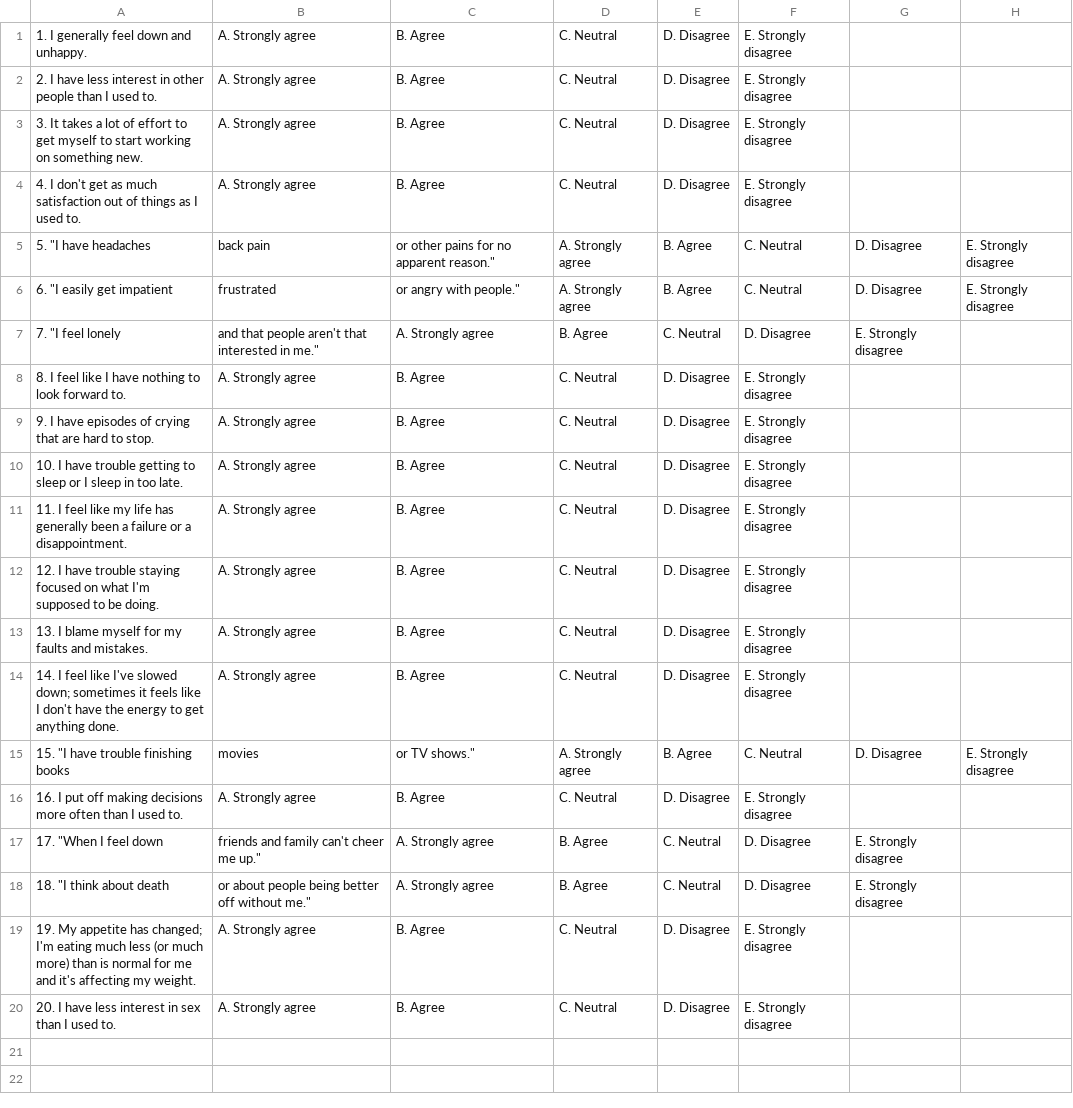
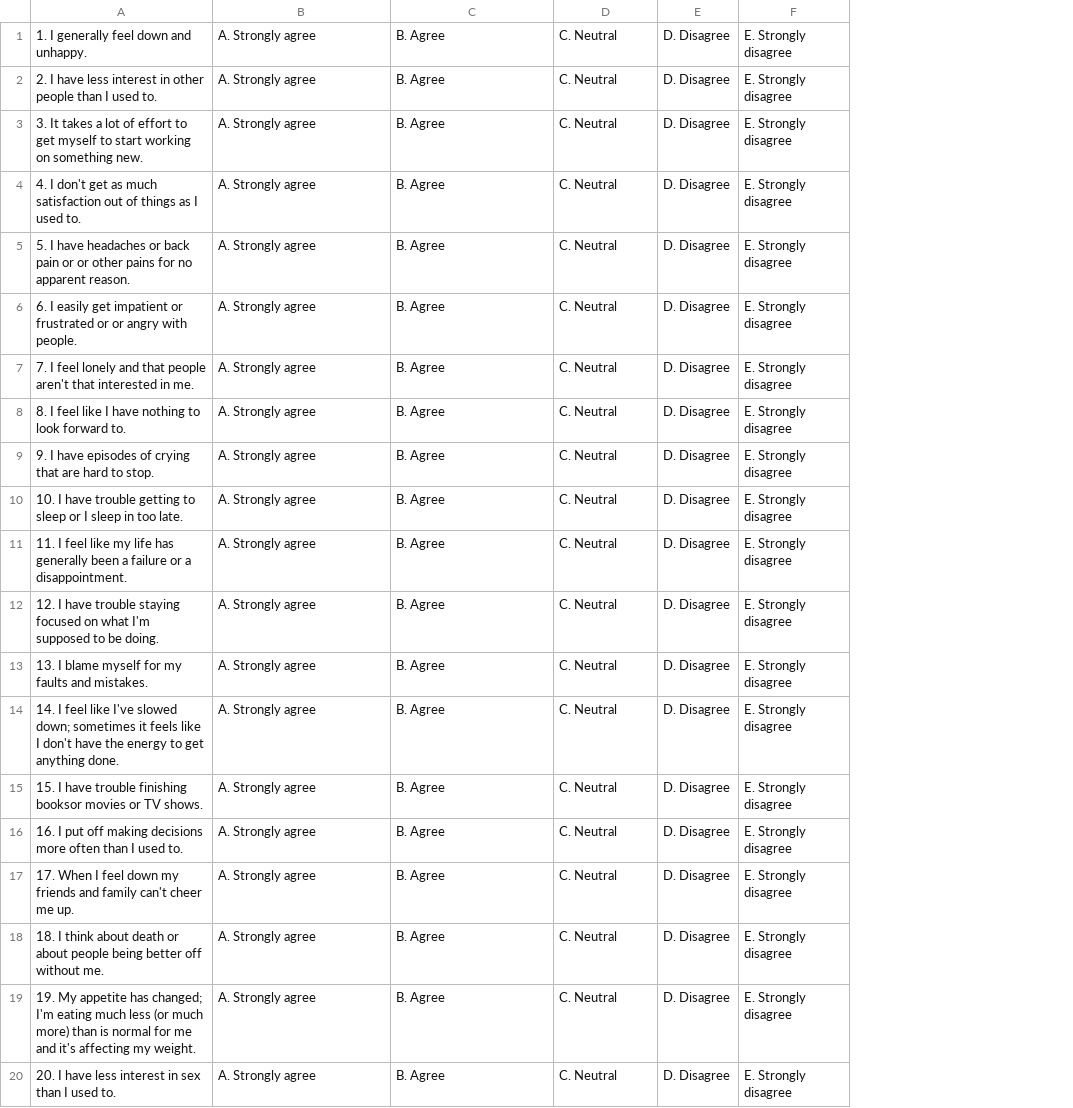
Before and after one commit to EdwinRodger/Wellness-Wizard, a CSV file: src/questions/Depression.csv, drawn as a sheet; removed rows and columns are numbered as before the commit, all else as after; the diff names each change by its address in the sheet, - before the commit and + after, or states it on an @@ line.

```diff
--- a/src/questions/Depression.csv
+++ b/src/questions/Depression.csv
-column G, empty
-column H, empty
-row 5: 5. "I have headaches | back pain | or other pains for no apparent reason." | A. Strongly agree | B. Agree | C. Neutral | D. Disagree | E. Strongly disagree
-row 6: 6. "I easily get impatient | frustrated | or angry with people." | A. Strongly agree | B. Agree | C. Neutral | D. Disagree | E. Strongly disagree
-row 7: 7. "I feel lonely | and that people aren't that interested in me." | A. Strongly agree | B. Agree | C. Neutral | D. Disagree | E. Strongly disagree
+row 5: 5. I have headaches or back pain or or other pains for no apparent reason. | A. Strongly agree | B. Agree | C. Neutral | D. Disagree | E. Strongly disagree
+row 6: 6. I easily get impatient or frustrated or or angry with people. | A. Strongly agree | B. Agree | C. Neutral | D. Disagree | E. Strongly disagree
+row 7: 7. I feel lonely and that people aren't that interested in me. | A. Strongly agree | B. Agree | C. Neutral | D. Disagree | E. Strongly disagree
-row 15: 15. "I have trouble finishing books | movies | or TV shows." | A. Strongly agree | B. Agree | C. Neutral | D. Disagree | E. Strongly disagree
+row 15: 15. I have trouble finishing booksor movies or TV shows. | A. Strongly agree | B. Agree | C. Neutral | D. Disagree | E. Strongly disagree
-row 17: 17. "When I feel down | friends and family can't cheer me up." | A. Strongly agree | B. Agree | C. Neutral | D. Disagree | E. Strongly disagree
-row 18: 18. "I think about death | or about people being better off without me." | A. Strongly agree | B. Agree | C. Neutral | D. Disagree | E. Strongly disagree
+row 17: 17. When I feel down my friends and family can't cheer me up. | A. Strongly agree | B. Agree | C. Neutral | D. Disagree | E. Strongly disagree
+row 18: 18. I think about death or about people being better off without me. | A. Strongly agree | B. Agree | C. Neutral | D. Disagree | E. Strongly disagree
```
Also changed, not shown: 4 other files.
